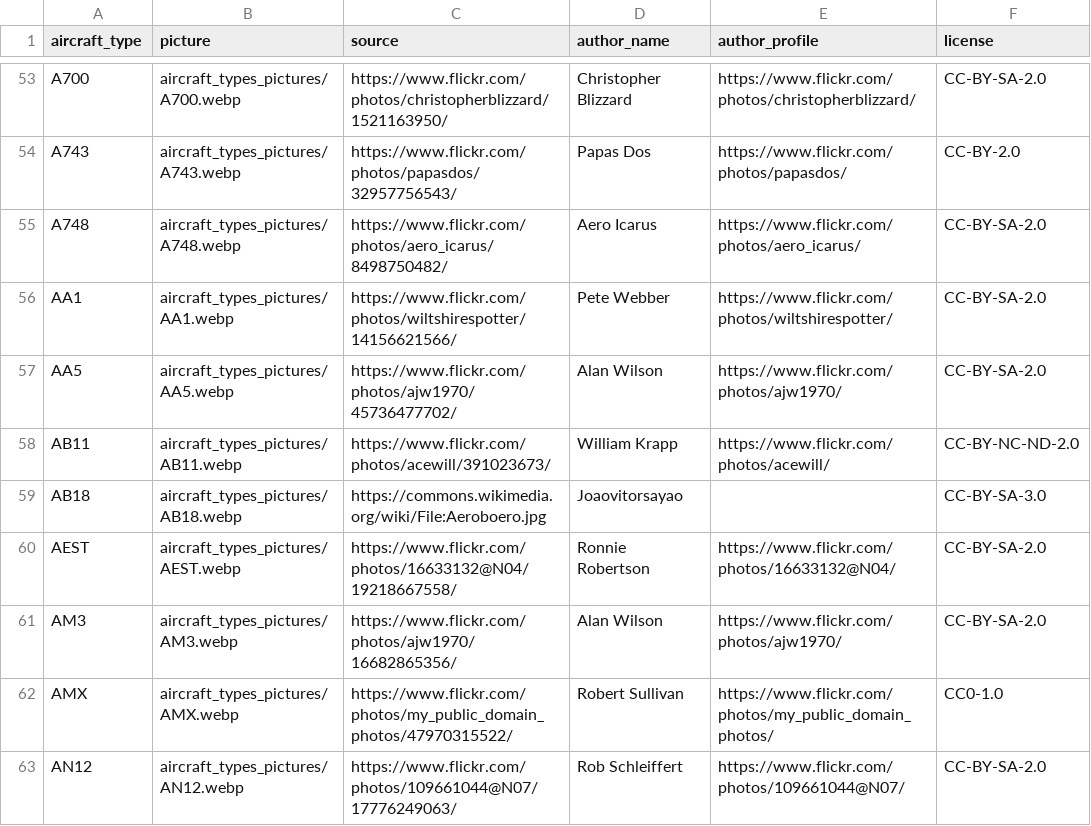
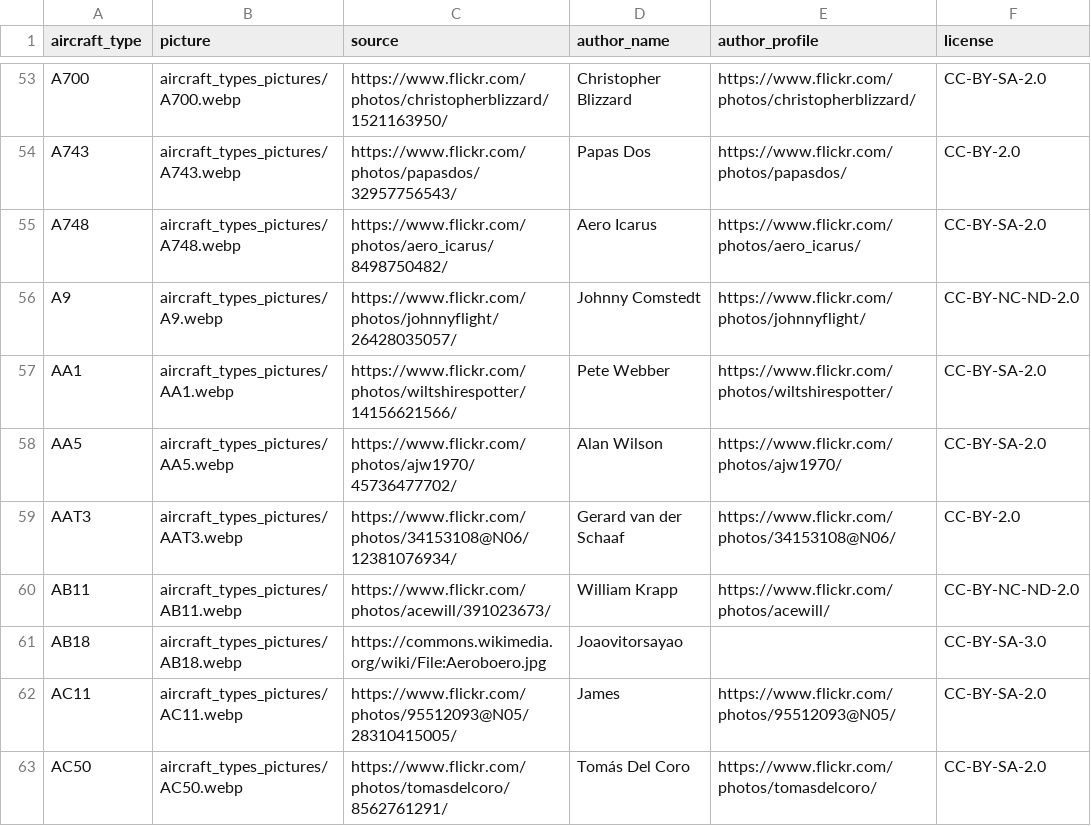
Before and after one commit to jbroutier/whatisflying-db, a CSV file: data/aircraft_types_pictures.csv, drawn as a sheet; only a part is shown, gaps mark what is left out; the shorter side is filled out with more unchanged rows; the diff covers the shown part only; the diff names each change by its address in the sheet, - before the commit and + after, or states it on an @@ line.

Commit message:
Add 14 aircraft types pictures.

```diff
--- a/data/aircraft_types_pictures.csv
+++ b/data/aircraft_types_pictures.csv
+row 56: A9 | aircraft_types_pictures/A9.webp | https://www.flickr.com/photos/johnnyflight/26428035057/ | Johnny Comstedt | https://www.flickr.com/photos/johnnyflight/ | CC-BY-NC-ND-2.0
+row 59: AAT3 | aircraft_types_pictures/AAT3.webp | https://www.flickr.com/photos/34153108@N06/12381076934/ | Gerard van der Schaaf | https://www.flickr.com/photos/34153108@N06/ | CC-BY-2.0
+row 62: AC11 | aircraft_types_pictures/AC11.webp | https://www.flickr.com/photos/95512093@N05/28310415005/ | James | https://www.flickr.com/photos/95512093@N05/ | CC-BY-SA-2.0
+row 63: AC50 | aircraft_types_pictures/AC50.webp | https://www.flickr.com/photos/tomasdelcoro/8562761291/ | Tomás Del Coro | https://www.flickr.com/photos/tomasdelcoro/ | CC-BY-SA-2.0
```
Also changed, not shown: 10 added rows elsewhere in this file, 14 other files.
